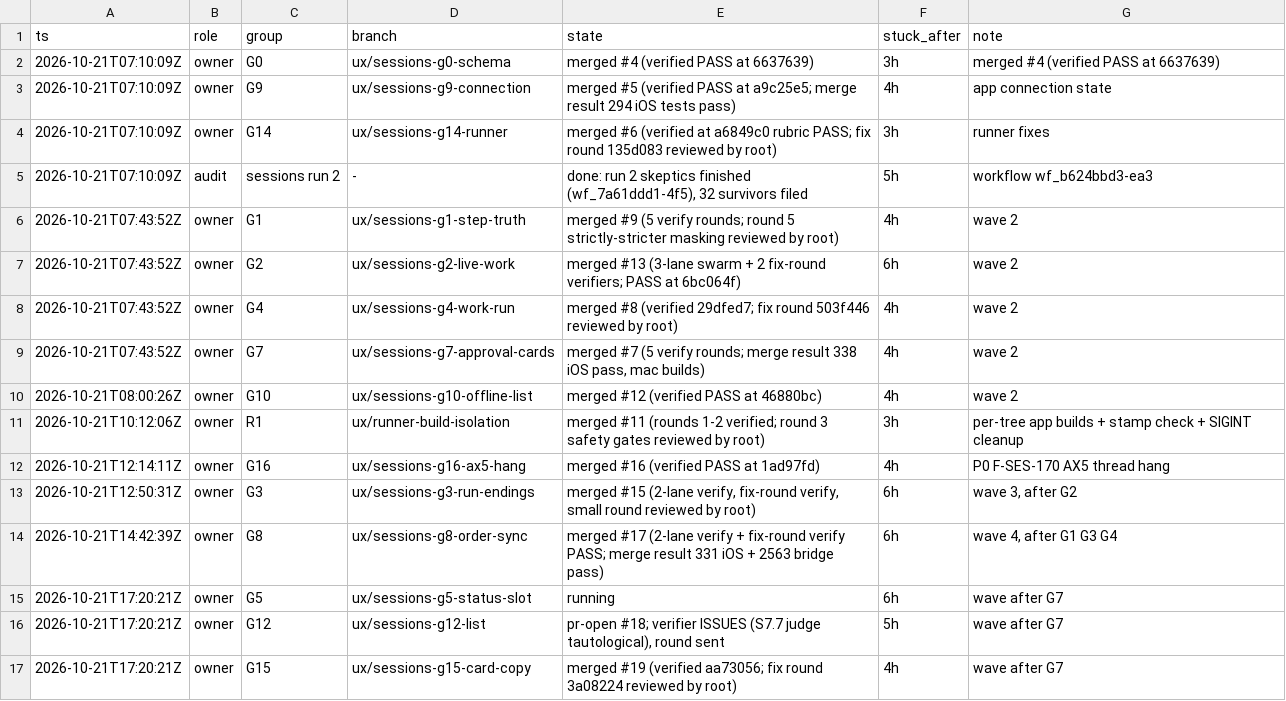
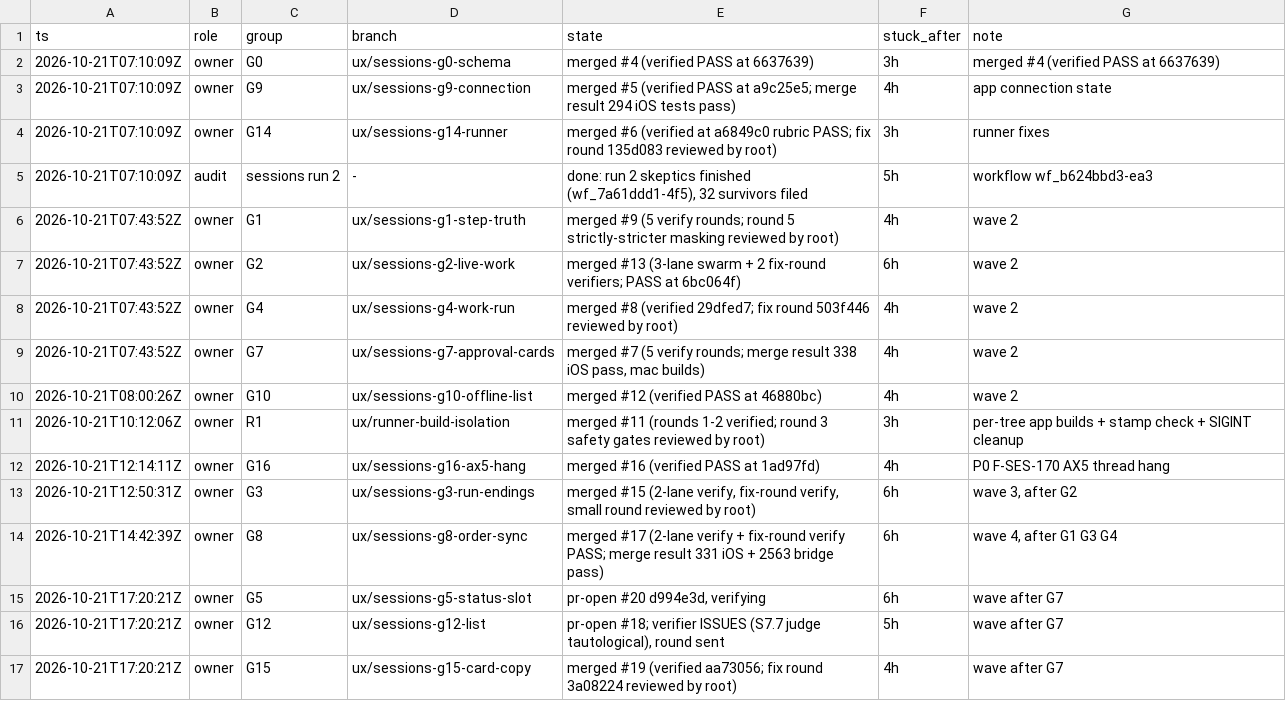
Before and after one commit to IamP5/claudio-bot, a TSV file: docs/ux-program/agents.tsv, drawn as a sheet.

```diff
--- a/docs/ux-program/agents.tsv
+++ b/docs/ux-program/agents.tsv
@@ -14,3 +14,3 @@ ts	role	group	branch	state	stuck_after	note
 2026-10-21T14:42:39Z	owner	G8	ux/sessions-g8-order-sync	merged #17 (2-lane verify + fix-round verify PASS; merge result 331 iOS + 2563 bridge pass)	6h	wave 4, after G1 G3 G4
-2026-10-21T17:20:21Z	owner	G5	ux/sessions-g5-status-slot	running	6h	wave after G7
+2026-10-21T17:20:21Z	owner	G5	ux/sessions-g5-status-slot	pr-open #20 d994e3d, verifying	6h	wave after G7
 2026-10-21T17:20:21Z	owner	G12	ux/sessions-g12-list	pr-open #18; verifier ISSUES (S7.7 judge tautological), round sent	5h	wave after G7
```
Also changed, not shown: docs/ux-program/decisions.tsv.
